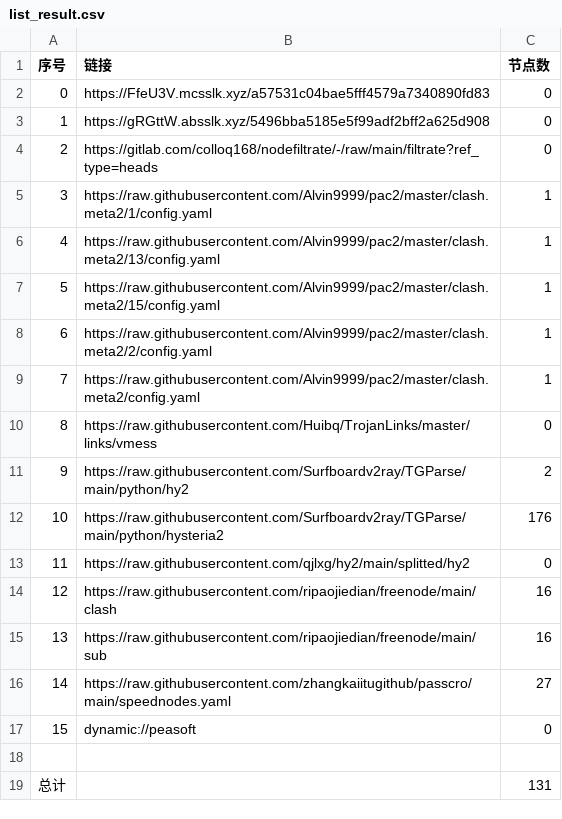
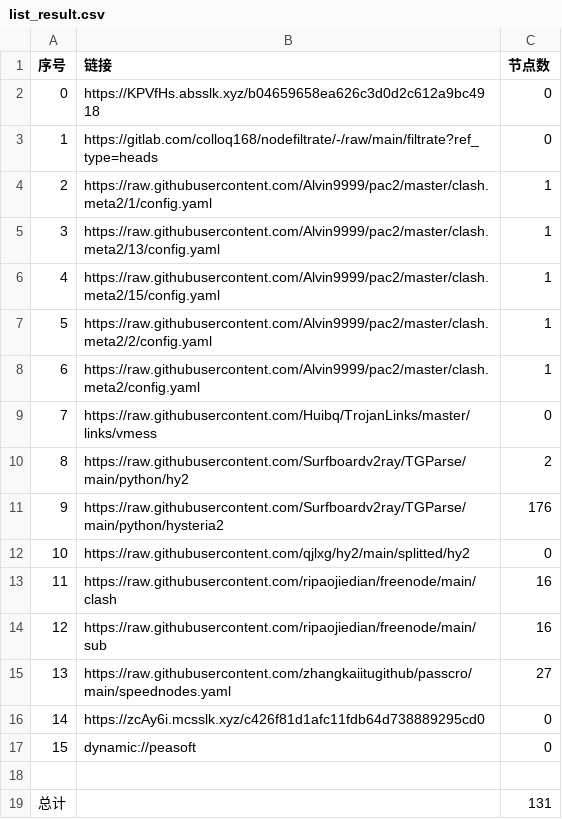
Before and after one commit to aqswaqsw/-dl, a CSV file: list_result.csv, drawn as a sheet; removed rows and columns are numbered as before the commit, all else as after; the diff names each change by its address in the sheet, - before the commit and + after, or states it on an @@ line.

```diff
--- a/list_result.csv
+++ b/list_result.csv
-row 2: 0 | https://FfeU3V.mcsslk.xyz/a57531c04bae5fff4579a7340890fd83 | 0
@@ column A (序号) renumbered between rows 2 and 15 @@
-B2 (链接): https://gRGttW.absslk.xyz/5496bba5185e5f99adf2bff2a625d908
+B2 (链接): https://KPVfHs.absslk.xyz/b04659658ea626c3d0d2c612a9bc4918
+row 16: 14 | https://zcAy6i.mcsslk.xyz/c426f81d1afc11fdb64d738889295cd0 | 0
```
Also changed, not shown: 22 other files.
